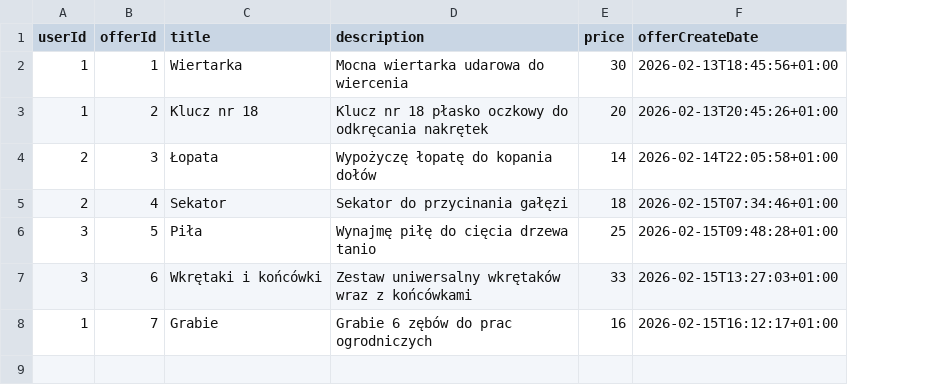
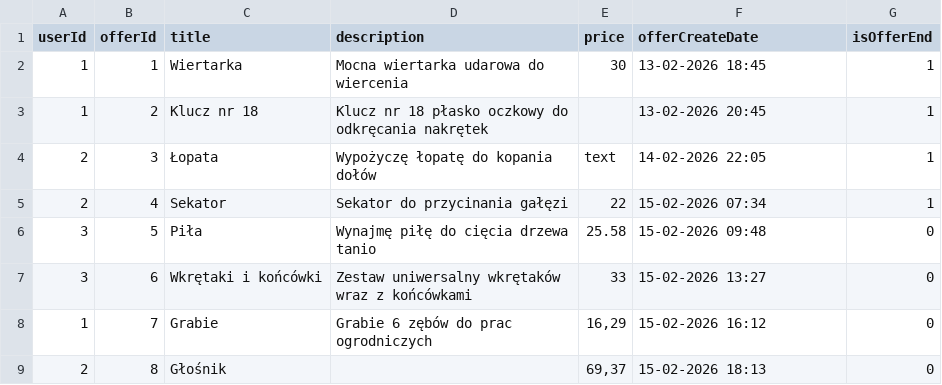
Before and after one commit to DanBed666/RentAThingAPI, a CSV file: data/offers.csv, drawn as a sheet; the diff names each change by its address in the sheet, - before the commit and + after, or states it on an @@ line.

Commit message:
Update offers.csv

```diff
--- a/data/offers.csv
+++ b/data/offers.csv
+column G (isOfferEnd), rows 2-8: 1 | 1 | 1 | 1 | 0 | 0 | 0
-F2 (offerCreateDate): 2026-02-13T18:45:56+01:00
+F2 (offerCreateDate): 13-02-2026 18:45
-E3 (price): 20
+E3 (price): (empty)
-F3 (offerCreateDate): 2026-02-13T20:45:26+01:00
+F3 (offerCreateDate): 13-02-2026 20:45
-E4 (price): 14
+E4 (price): text
-F4 (offerCreateDate): 2026-02-14T22:05:58+01:00
+F4 (offerCreateDate): 14-02-2026 22:05
-E5 (price): 18
+E5 (price): 22
-F5 (offerCreateDate): 2026-02-15T07:34:46+01:00
+F5 (offerCreateDate): 15-02-2026 07:34
-E6 (price): 25
+E6 (price): 25.58
-F6 (offerCreateDate): 2026-02-15T09:48:28+01:00
+F6 (offerCreateDate): 15-02-2026 09:48
-F7 (offerCreateDate): 2026-02-15T13:27:03+01:00
+F7 (offerCreateDate): 15-02-2026 13:27
-E8 (price): 16
+E8 (price): 16,29
-F8 (offerCreateDate): 2026-02-15T16:12:17+01:00
+F8 (offerCreateDate): 15-02-2026 16:12
+row 9: 2 | 8 | Głośnik |  | 69,37 | 15-02-2026 18:13 | 0
```
